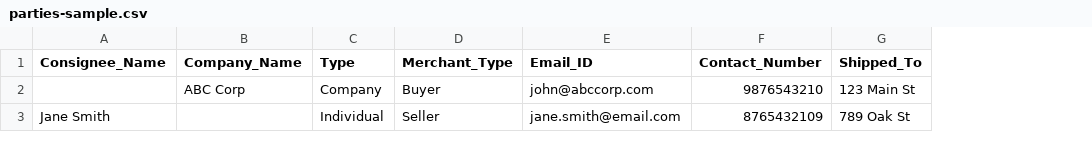
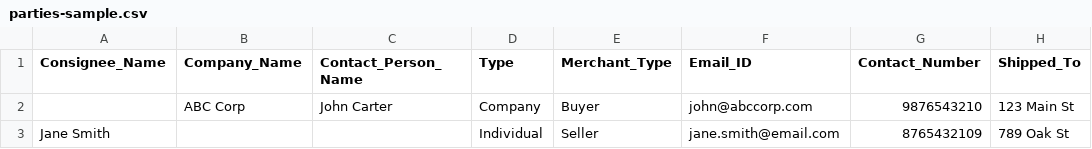
Before and after one commit to pankaj-deepnapsoftech/old_rtpas_frontend, a CSV file: src/assets/csv/parties-sample.csv, drawn as a sheet; only a part is shown; the diff names each change by its address in the sheet, - before the commit and + after, or states it on an @@ line.

Commit message:
updates of merchant

```diff
--- a/src/assets/csv/parties-sample.csv
+++ b/src/assets/csv/parties-sample.csv
+column C (Contact_Person_Name), row 2: John Carter
```
Also changed, not shown: 2 other files.
